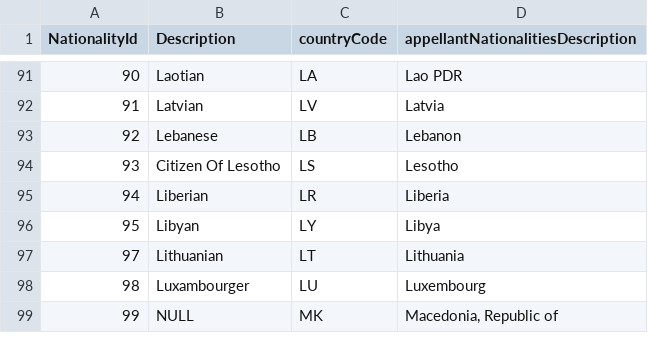
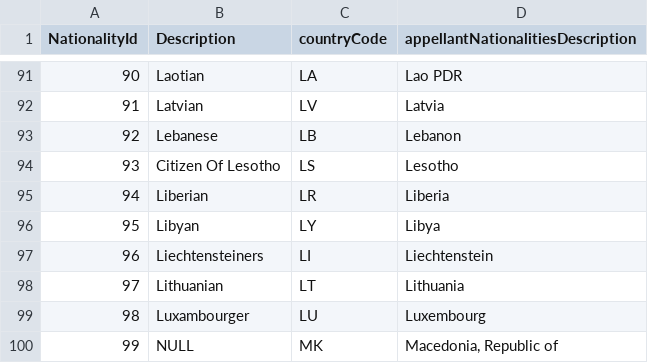
Before and after one commit to hmcts/ARIAMigration-Databrick, a CSV file: ReferenceData/countries_nationality.csv, drawn as a sheet; only a part is shown, gaps mark what is left out.

Commit message:
Added missing Liechtenstein mappings

```diff
--- a/ReferenceData/countries_nationality.csv
+++ b/ReferenceData/countries_nationality.csv
@@ -96,2 +96,3 @@
 95,Libyan,LY,Libya
+96,Liechtensteiners,LI,Liechtenstein
 97,Lithuanian,LT,Lithuania
```
Also changed, not shown: ReferenceData/countries_postal.csv.
